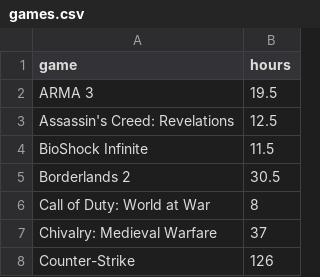
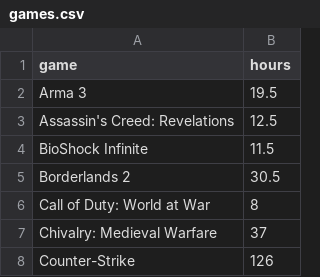
Before and after one commit to TJacoob/InfoVisProject, a CSV file: data/howlong/games.csv, drawn as a sheet; only a part is shown.

```diff
--- a/data/howlong/games.csv
+++ b/data/howlong/games.csv
@@ -1,3 +1,3 @@
 game,hours
-ARMA 3,19.5
+Arma 3,19.5
 Assassin's Creed: Revelations,12.5
```
Also changed, not shown: 1 other file.
